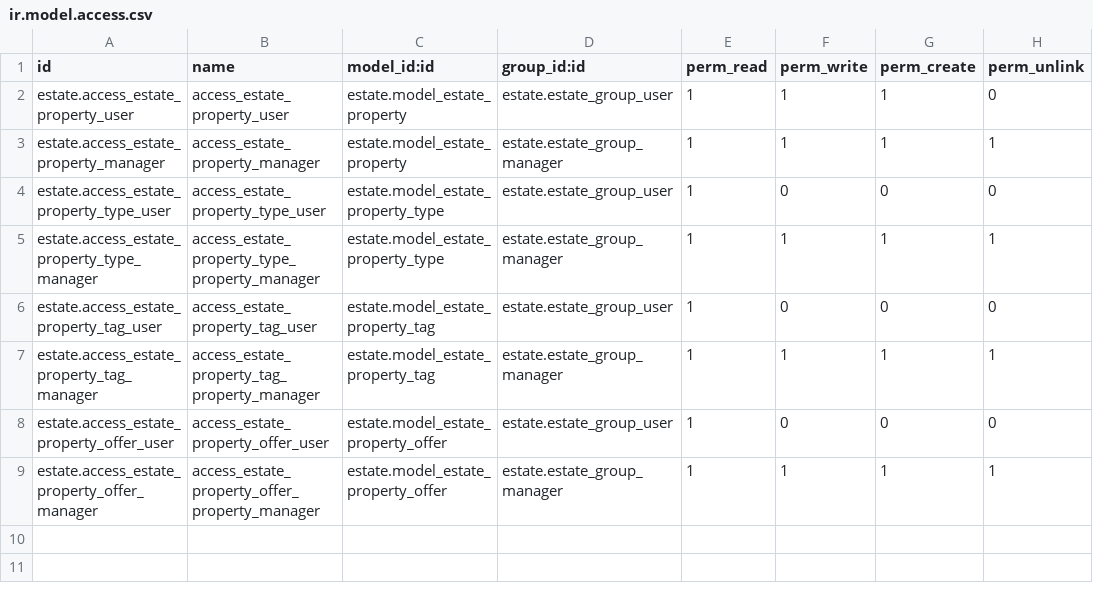
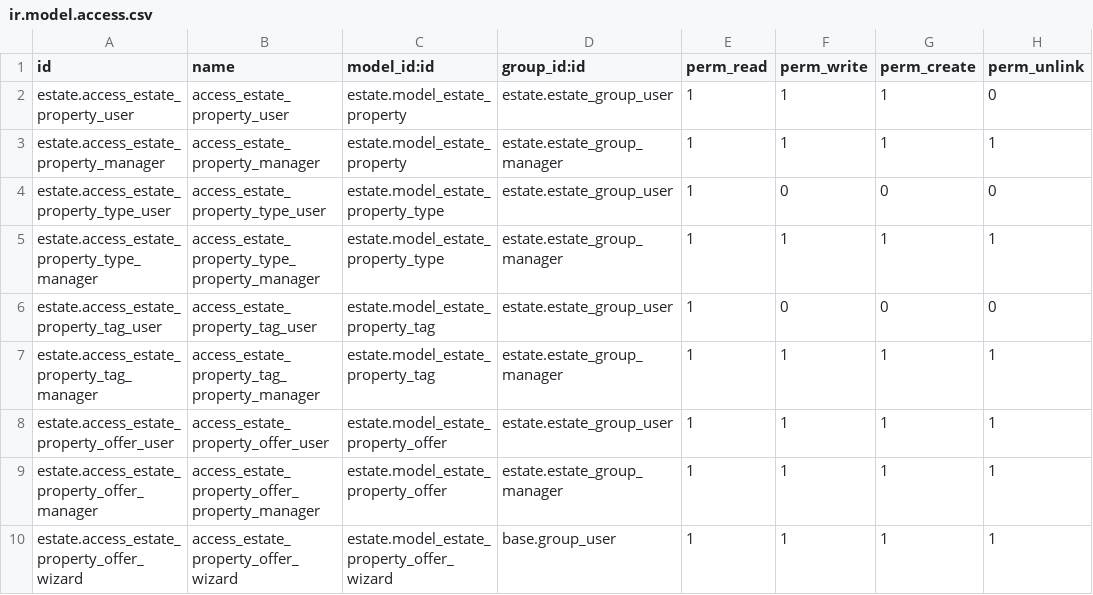
Before and after one commit to prra-odoo/odoo-training-2023, a CSV file: estate/security/ir.model.access.csv, drawn as a sheet.

Commit message:
[IMP] estate: created a wizard to give offer to more than one property
Created a wizard folder with py and view file in it.
Model estate_property_offer_wizard model created with transient model.
Price, status, and buyer fields has been created.
Two buttons 'make an offer' and 'cancel' has been created.

```diff
--- a/estate/security/ir.model.access.csv
+++ b/estate/security/ir.model.access.csv
@@ -7,3 +7,4 @@ estate.access_estate_property_tag_user,access_estate_property_tag_user,estate.mo
 estate.access_estate_property_tag_manager,access_estate_property_tag_property_manager,estate.model_estate_property_tag,estate.estate_group_manager,1,1,1,1
-estate.access_estate_property_offer_user,access_estate_property_offer_user,estate.model_estate_property_offer,estate.estate_group_user,1,0,0,0
+estate.access_estate_property_offer_user,access_estate_property_offer_user,estate.model_estate_property_offer,estate.estate_group_user,1,1,1,1
 estate.access_estate_property_offer_manager,access_estate_property_offer_property_manager,estate.model_estate_property_offer,estate.estate_group_manager,1,1,1,1
+estate.access_estate_property_offer_wizard,access_estate_property_offer_wizard,estate.model_estate_property_offer_wizard,base.group_user,1,1,1,1
```
Also changed, not shown: 7 other files.
